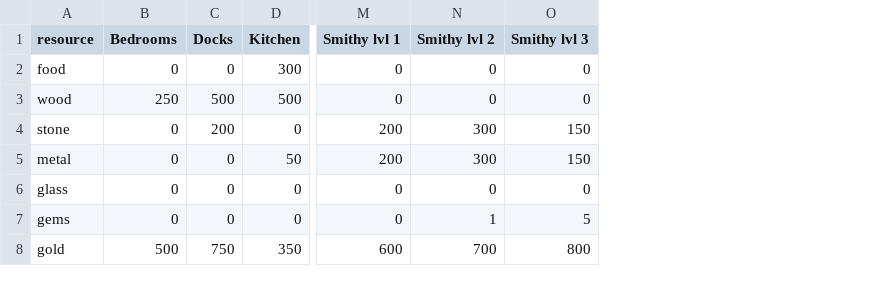
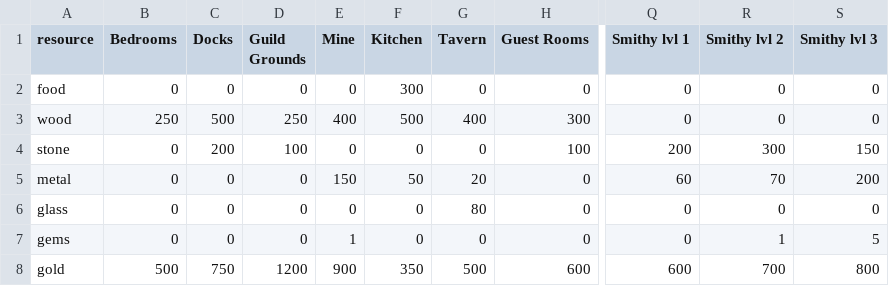
Before and after one commit to J-Greiling/DiscordABE, a CSV file: text/cost.csv, drawn as a sheet; only a part is shown, gaps mark what is left out; addresses are those after the commit; the diff names each change by its address in the sheet, - before the commit and + after, or states it on an @@ line.

```diff
--- a/text/cost.csv
+++ b/text/cost.csv
+column D (Guild Grounds), rows 2-8: 0 | 250 | 100 | 0 | 0 | 0 | 1200
+column E (Mine), rows 2-8: 0 | 400 | 0 | 150 | 0 | 1 | 900
+column G (Tavern), rows 2-8: 0 | 400 | 0 | 20 | 80 | 0 | 500
+column H (Guest Rooms), rows 2-8: 0 | 300 | 100 | 0 | 0 | 0 | 600
-Q5 (Smithy lvl 1): 200
+Q5 (Smithy lvl 1): 60
-R5 (Smithy lvl 2): 300
+R5 (Smithy lvl 2): 70
-S5 (Smithy lvl 3): 150
+S5 (Smithy lvl 3): 200
```
Also changed, not shown: text/addons.csv, text/resource.csv, 15 other files.
